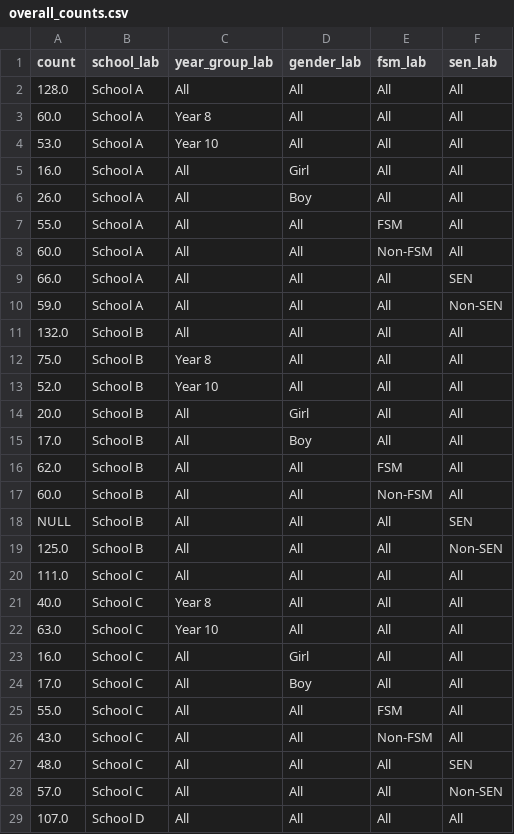
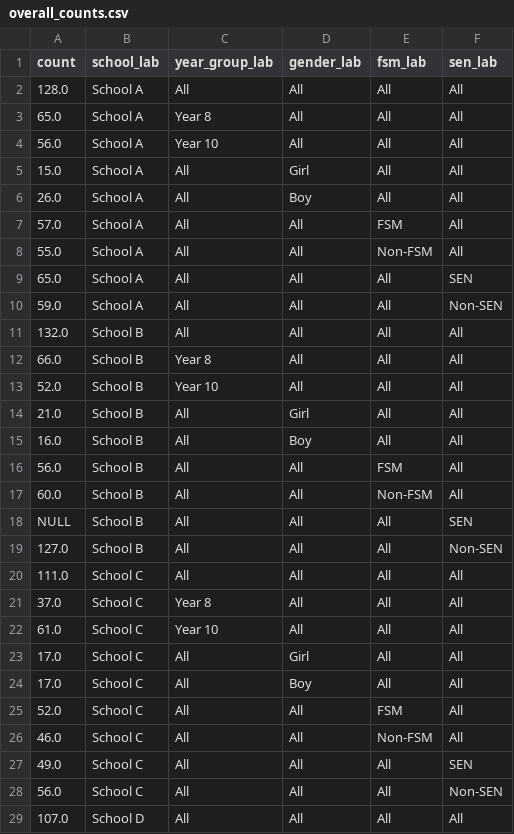
Before and after one commit to kailo-beewell/synthetic_standard_school_dashboards, a CSV file: data/survey_data/overall_counts.csv, drawn as a sheet; only a part is shown; the diff covers the shown part only.

```diff
--- a/data/survey_data/overall_counts.csv
+++ b/data/survey_data/overall_counts.csv
@@ -2,28 +2,28 @@ count,school_lab,year_group_lab,gender_lab,fsm_lab,sen_lab
 128.0,School A,All,All,All,All
-60.0,School A,Year 8,All,All,All
-53.0,School A,Year 10,All,All,All
-16.0,School A,All,Girl,All,All
+65.0,School A,Year 8,All,All,All
+56.0,School A,Year 10,All,All,All
+15.0,School A,All,Girl,All,All
 26.0,School A,All,Boy,All,All
-55.0,School A,All,All,FSM,All
-60.0,School A,All,All,Non-FSM,All
-66.0,School A,All,All,All,SEN
+57.0,School A,All,All,FSM,All
+55.0,School A,All,All,Non-FSM,All
+65.0,School A,All,All,All,SEN
 59.0,School A,All,All,All,Non-SEN
 132.0,School B,All,All,All,All
-75.0,School B,Year 8,All,All,All
+66.0,School B,Year 8,All,All,All
 52.0,School B,Year 10,All,All,All
-20.0,School B,All,Girl,All,All
-17.0,School B,All,Boy,All,All
-62.0,School B,All,All,FSM,All
+21.0,School B,All,Girl,All,All
+16.0,School B,All,Boy,All,All
+56.0,School B,All,All,FSM,All
 60.0,School B,All,All,Non-FSM,All
 NULL,School B,All,All,All,SEN
-125.0,School B,All,All,All,Non-SEN
+127.0,School B,All,All,All,Non-SEN
 111.0,School C,All,All,All,All
-40.0,School C,Year 8,All,All,All
-63.0,School C,Year 10,All,All,All
-16.0,School C,All,Girl,All,All
+37.0,School C,Year 8,All,All,All
+61.0,School C,Year 10,All,All,All
+17.0,School C,All,Girl,All,All
 17.0,School C,All,Boy,All,All
-55.0,School C,All,All,FSM,All
-43.0,School C,All,All,Non-FSM,All
-48.0,School C,All,All,All,SEN
-57.0,School C,All,All,All,Non-SEN
+52.0,School C,All,All,FSM,All
+46.0,School C,All,All,Non-FSM,All
+49.0,School C,All,All,All,SEN
+56.0,School C,All,All,All,Non-SEN
 107.0,School D,All,All,All,All
```
Also changed, not shown: 28 edited cells elsewhere in this file, data/survey_data/aggregate_demographic.csv, data/survey_data/aggregate_scores.csv, 32 other files.
